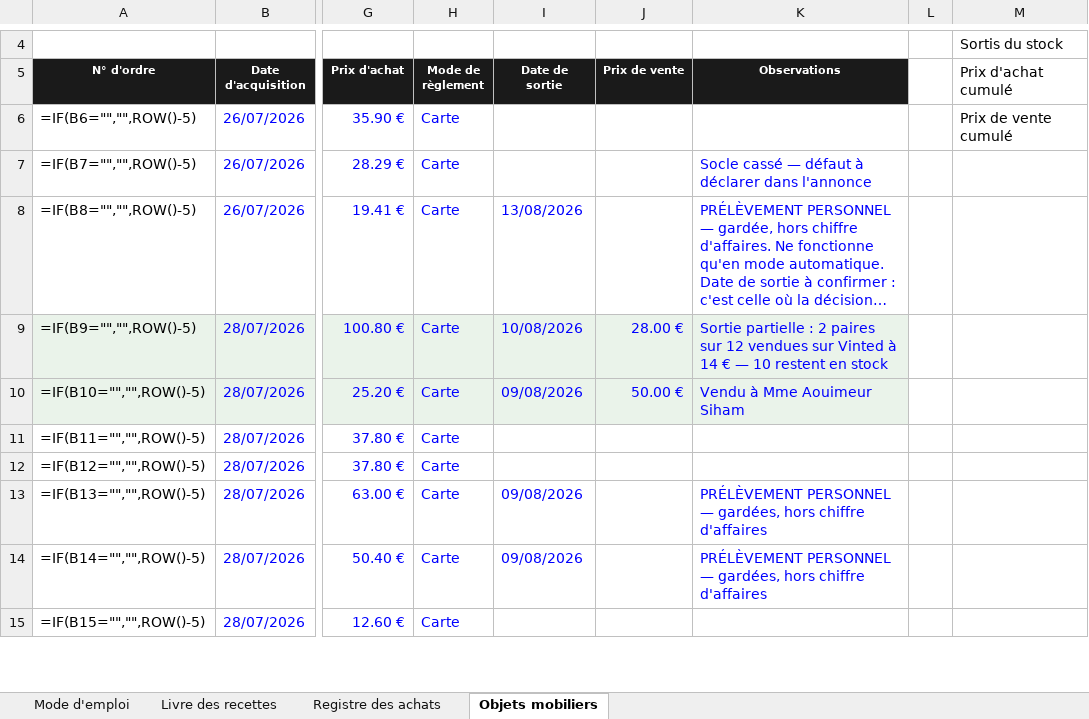
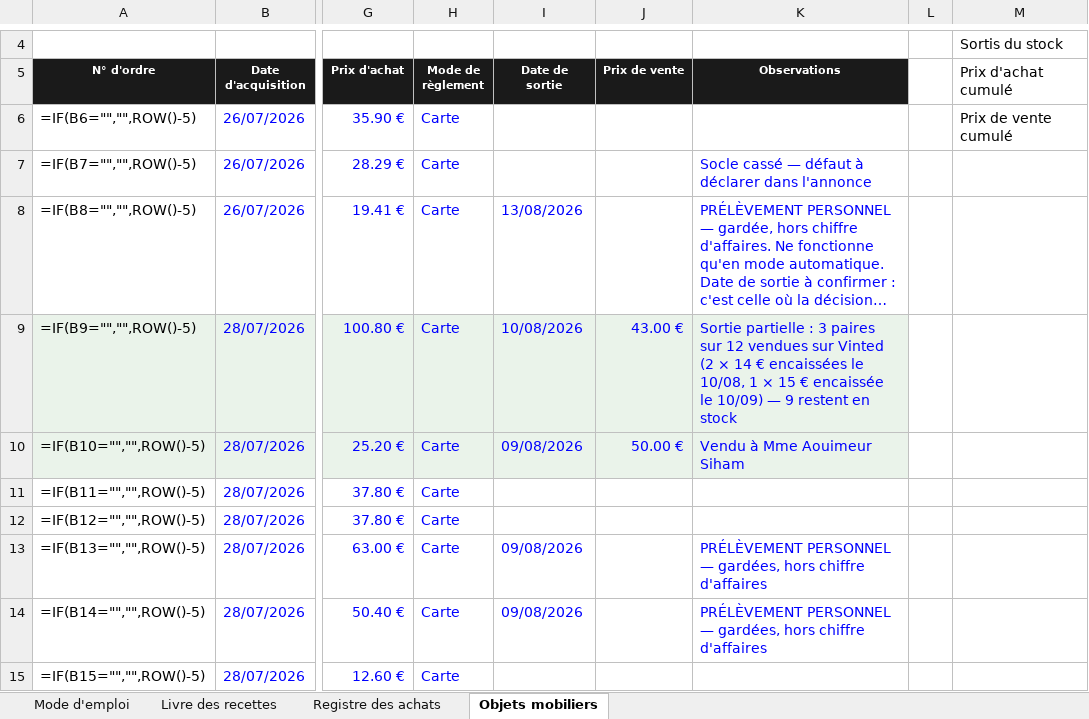
Before and after one commit to ninislegamer/ps4, an Excel workbook: exports/maison-nsaia-registres.xlsx, sheet Objets mobiliers, drawn as a sheet; only a part is shown, gaps mark what is left out; long unchanged cells end in …; values as stored, in another font and other column widths than the file's, no borders; formulas without a stored value are shown as written; the diff covers the shown part only; the diff names each change by its address in the sheet, - before the commit and + after, or states it on an @@ line.

```diff
--- a/exports/maison-nsaia-registres.xlsx (sheet Objets mobiliers)
+++ b/exports/maison-nsaia-registres.xlsx (sheet Objets mobiliers)
-J9 (Prix de vente): 28.00 €
+J9 (Prix de vente): 43.00 €
-K9 (Observations): …partielle : 2 paires sur 12 vendues sur Vinted à 14 € — 10 restent en…
+K9 (Observations): …partielle : 3 paires sur 12 vendues sur Vinted (2 × 14 € encaissées le 10/08, 1 × 15 € encaissée le 10/09) — 9 restent en…
```
Also changed, not shown: 4 edited cells and cell formats elsewhere in this sheet, sheet Livre des recettes, sheet Mode d'emploi, exports/maison-nsaia-liste-de-vente.xlsx, exports/maison-nsaia-stock.xlsx, 1 other file.
